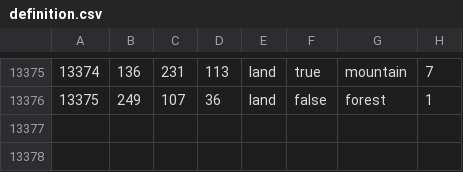
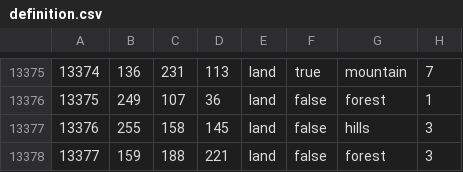
Before and after one commit to Fernandoydy/WAR_TODAY, a CSV file: map/definition.csv, drawn as a sheet; only a part is shown, gaps mark what is left out; the diff names each change by its address in the sheet, - before the commit and + after, or states it on an @@ line.

```diff
--- a/map/definition.csv
+++ b/map/definition.csv
+row 13377: 13376 | 255 | 158 | 145 | land | false | hills | 3
+row 13378: 13377 | 159 | 188 | 221 | land | false | forest | 3
```
Also changed, not shown: 12 other files.
